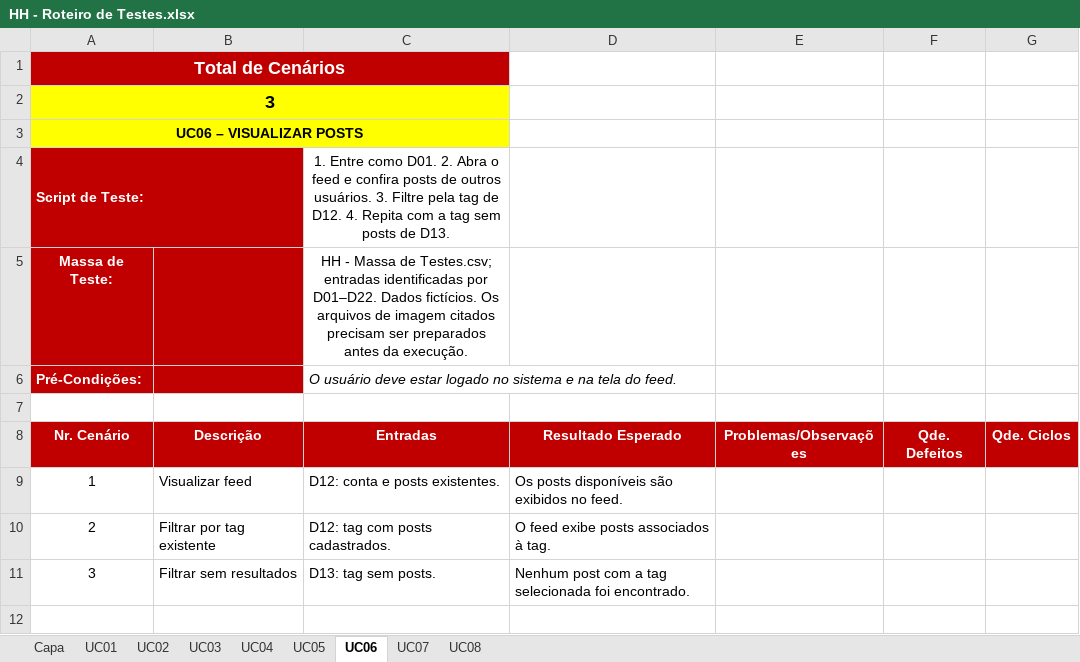
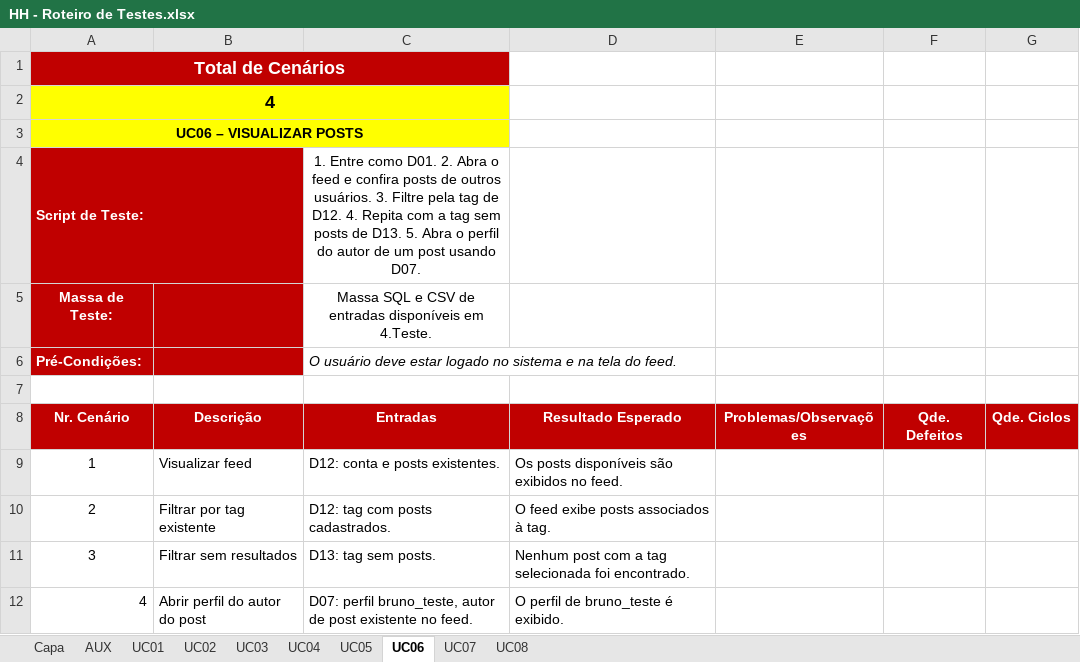
Before and after one commit to pedrohmelo027/hobbyhub, an Excel workbook: 4.Teste/HH - Roteiro de Testes.xlsx, sheet UC06, drawn as a sheet; values as stored, in another font and other column widths than the file's, no borders; the diff names each change by its address in the sheet, - before the commit and + after, or states it on an @@ line.

```diff
--- a/4.Teste/HH - Roteiro de Testes.xlsx (sheet UC06)
+++ b/4.Teste/HH - Roteiro de Testes.xlsx (sheet UC06)
@@ sheet tab unhidden: AUX @@
-A2 (Nr. Cenário): 3
+A2 (Nr. Cenário): 4
-C4 (Entradas): …de D13.
+C4 (Entradas): …de D13. 5. Abra o perfil do autor de um post usando D07.
-C5 (Entradas): HH - Massa de Testes.csv; entradas identificadas por D01–D22. Dados fictícios. Os arquivos de imagem citados precisam ser preparados antes da execução.
+C5 (Entradas): Massa SQL e CSV de entradas disponíveis em 4.Teste.
+row 12: 4 | Abrir perfil do autor do post | D07: perfil bruno_teste, autor de post existente no feed. | O perfil de bruno_teste é exibido.
```
Also changed, not shown: sheet UC07, sheet UC05, sheet UC01, sheet UC03, sheet UC04, sheet UC02, 1 more sheet, 6.Gerenciamento de Projeto/HH - Checklist de Projeto.xlsx, 6.Gerenciamento de Projeto/HH - Planejamento e Controle do Projeto.xlsx, 15 other files.
